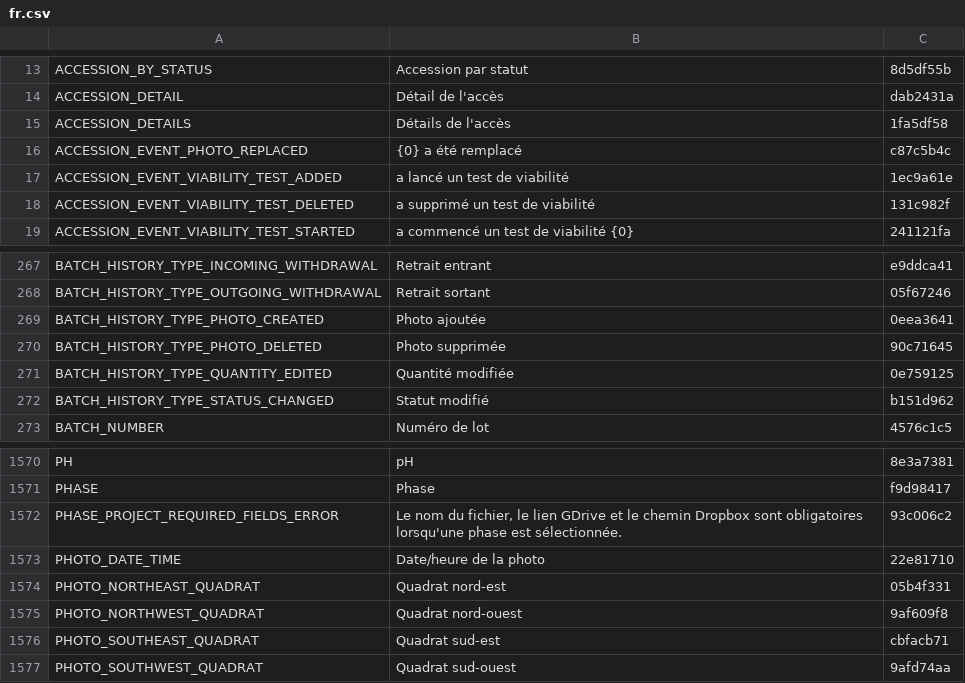
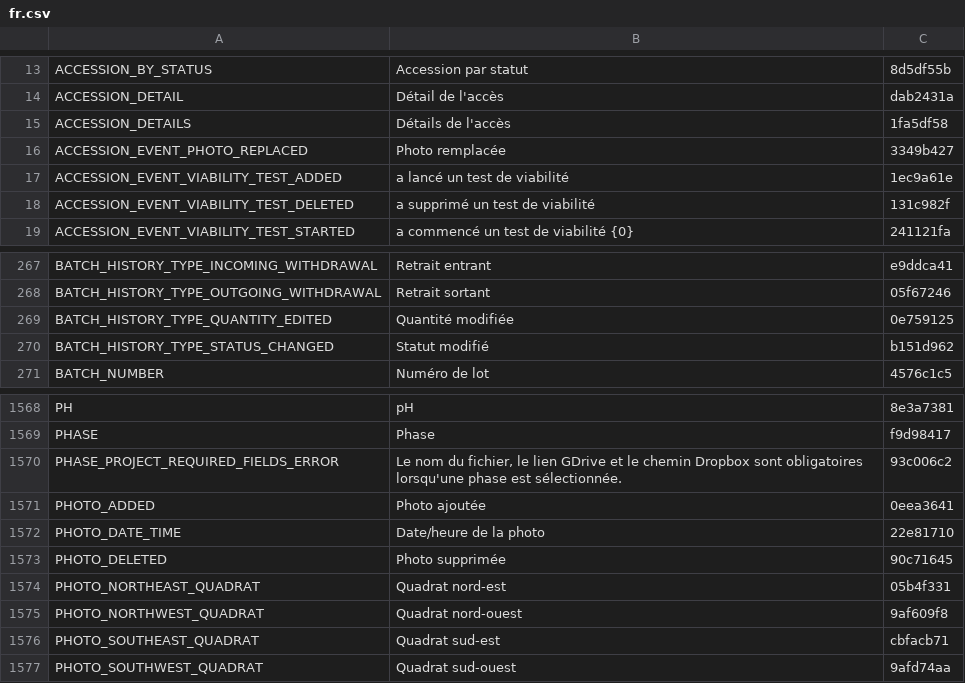
Before and after one commit to terraware/terraware-web, a CSV file: src/strings/csv/fr.csv, drawn as a sheet; only a part is shown, gaps mark what is left out.

Commit message:
Remove file name from accession photo log

```diff
--- a/src/strings/csv/fr.csv
+++ b/src/strings/csv/fr.csv
@@ -15,3 +15,3 @@ ACCESSION_DETAIL,Détail de l'accès,dab2431a
 ACCESSION_DETAILS,Détails de l'accès,1fa5df58
-ACCESSION_EVENT_PHOTO_REPLACED,{0} a été remplacé,c87c5b4c
+ACCESSION_EVENT_PHOTO_REPLACED,Photo remplacée,3349b427
 ACCESSION_EVENT_VIABILITY_TEST_ADDED,a lancé un test de viabilité,1ec9a61e
@@ -268,4 +268,2 @@ BATCH_HISTORY_TYPE_INCOMING_WITHDRAWAL,Retrait entrant,e9ddca41
 BATCH_HISTORY_TYPE_OUTGOING_WITHDRAWAL,Retrait sortant,05f67246
-BATCH_HISTORY_TYPE_PHOTO_CREATED,Photo ajoutée,0eea3641
-BATCH_HISTORY_TYPE_PHOTO_DELETED,Photo supprimée,90c71645
 BATCH_HISTORY_TYPE_QUANTITY_EDITED,Quantité modifiée,0e759125
@@ -1576,3 +1574,5 @@ PHASE,Phase,f9d98417
 PHASE_PROJECT_REQUIRED_FIELDS_ERROR,"Le nom du fichier, le lien GDrive et le chemin Dropbox sont obligatoires lorsqu'une phase est sélectionnée.",93c006c2
+PHOTO_ADDED,Photo ajoutée,0eea3641
 PHOTO_DATE_TIME,Date/heure de la photo,22e81710
+PHOTO_DELETED,Photo supprimée,90c71645
 PHOTO_NORTHEAST_QUADRAT,Quadrat nord-est,05b4f331
```
Also changed, not shown: src/strings/csv/en.csv, src/strings/csv/es.csv, 3 other files.
